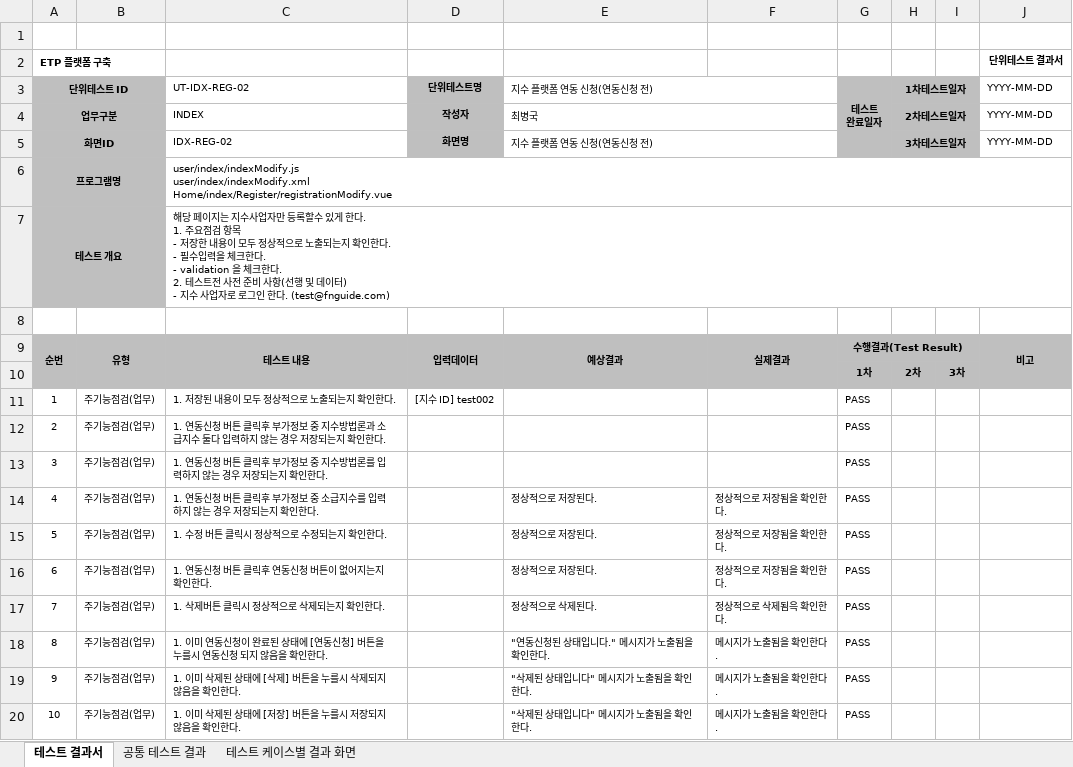
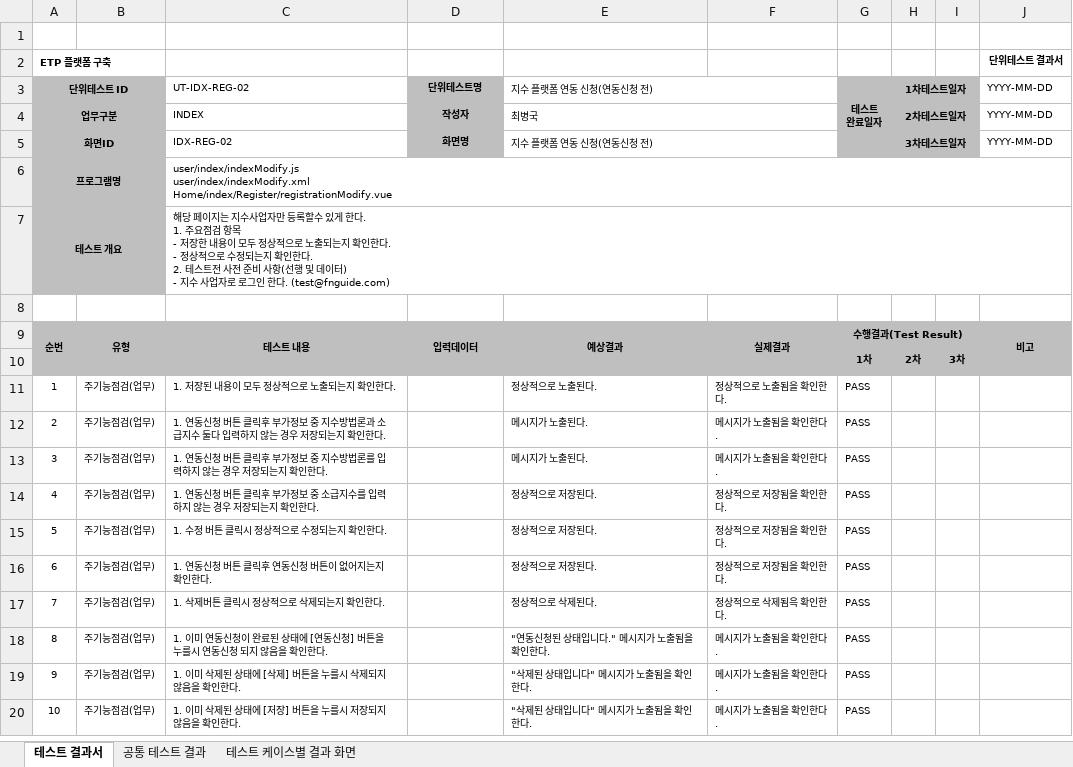
Before and after one commit to daeguk/kc_etp, an Excel workbook: etc/doc/단위테스트결과서/단위테스트결과서(UT-IDX-REG-02).xlsx, sheet 테스트 결과서, drawn as a sheet; values as stored, in another font and other column widths than the file's, no borders; ↵ is a line break in a cell; the diff names each change by its address in the sheet, - before the commit and + after, or states it on an @@ line.

```diff
--- a/etc/doc/단위테스트결과서/단위테스트결과서(UT-IDX-REG-02).xlsx (sheet 테스트 결과서)
+++ b/etc/doc/단위테스트결과서/단위테스트결과서(UT-IDX-REG-02).xlsx (sheet 테스트 결과서)
-C7: …한다. ↵ - 필수입력을 체크한다. ↵ - validation 을 체크한다. ↵ 2.…
+C7: …한다. ↵ - 정상적으로 수정되는지 확인한다. ↵ 2.…
-D11: [지수 ID] test002
+D11: (empty)
-E11: (empty)
+E11: 정상적으로 노출된다.
-F11: (empty)
+F11: 정상적으로 노출됨을 확인한다.
-E12:E13: (empty)
+E12:E13: 메시지가 노출된다.
-F12:F13: (empty)
+F12:F13: 메시지가 노출됨을 확인한다.
```
Also changed, not shown: sheet 공통 테스트 결과, 3 other files.
